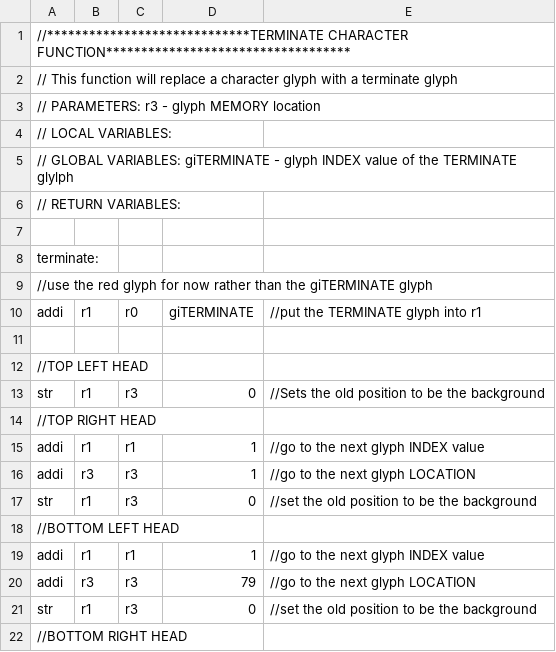
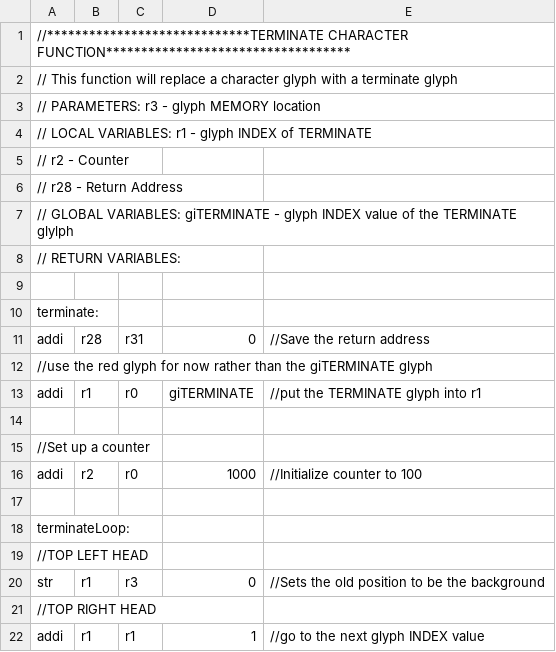
Before and after one commit to tjgray04/ECE3710, a CSV file: AssembleTitan/TerminateFunction.csv, drawn as a sheet; only a part is shown; the shorter side is filled out with more unchanged rows; the diff covers the shown part only.

Commit message:
Working Terminate function!
Signed-off-by: steefbrown <steefbrown@gmail.com>

```diff
--- a/AssembleTitan/TerminateFunction.csv
+++ b/AssembleTitan/TerminateFunction.csv
@@ -3,3 +3,5 @@
 // PARAMETERS:			r3 - glyph MEMORY location
-// LOCAL VARIABLES:		
+// LOCAL VARIABLES:		r1 - glyph INDEX of TERMINATE
+//						r2 - Counter
+//						r28 - Return Address
 // GLOBAL VARIABLES:	giTERMINATE - glyph INDEX value of the TERMINATE glylph
@@ -8,2 +10,3 @@
 terminate:
+addi,r28,r31,0,				//Save the return address
 //use the red glyph for now rather than the giTERMINATE glyph
@@ -11,2 +14,6 @@ addi,r1,r0,giTERMINATE,		//put the TERMINATE glyph into r1
 
+//Set up a counter
+addi,r2,r0,1000,				//Initialize counter to 100
+
+terminateLoop:
 //TOP LEFT HEAD
```
Also changed, not shown: 14 added rows elsewhere in this file, AssembleTitan/UpdateLeftLaser.csv, AssembleTitan/UpdateRightLaserTEST.csv, 51 other files.
